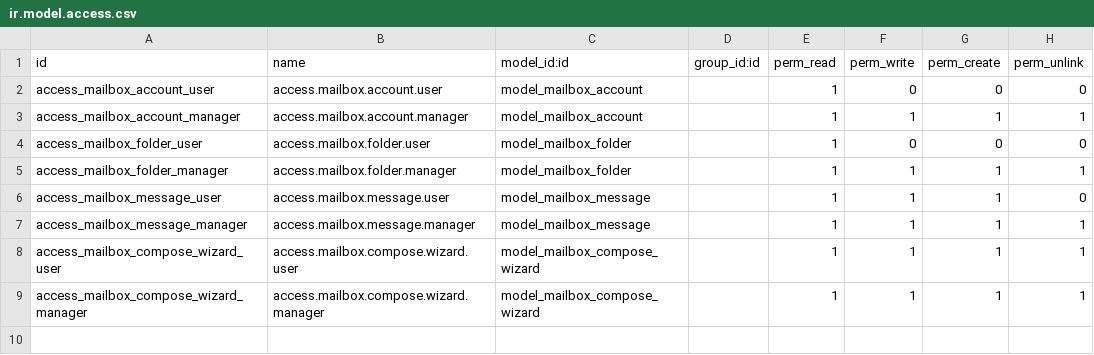
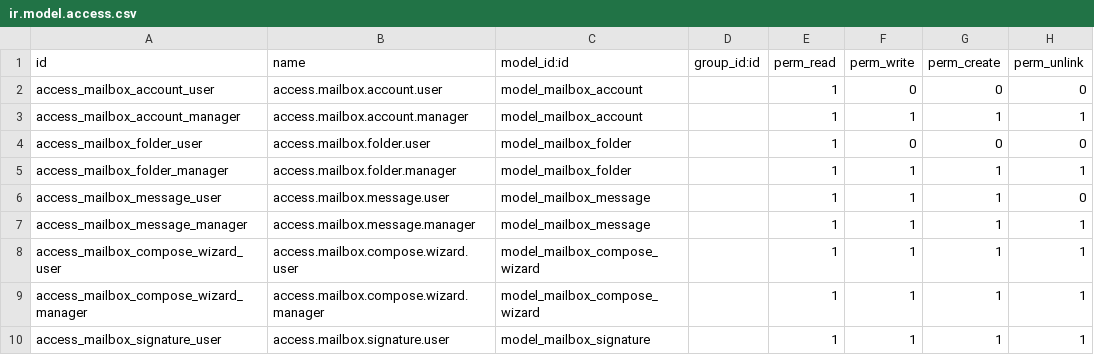
Before and after one commit to somedsale/odoo, a CSV file: addons/mailbox_client/security/ir.model.access.csv, drawn as a sheet; the diff names each change by its address in the sheet, - before the commit and + after, or states it on an @@ line.

```diff
--- a/addons/mailbox_client/security/ir.model.access.csv
+++ b/addons/mailbox_client/security/ir.model.access.csv
+row 10: access_mailbox_signature_user | access.mailbox.signature.user | model_mailbox_signature |  | 1 | 1 | 1 | 1
```
Also changed, not shown: 30 other files.
